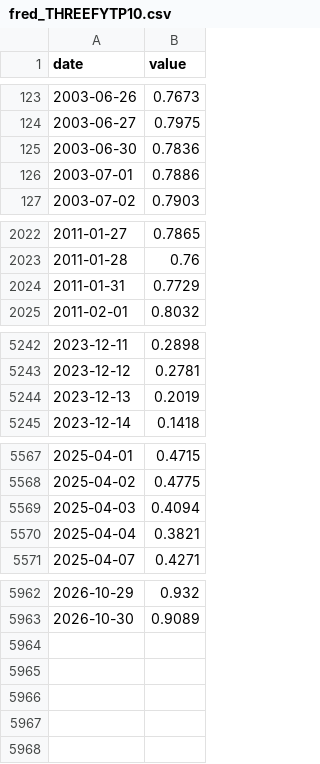
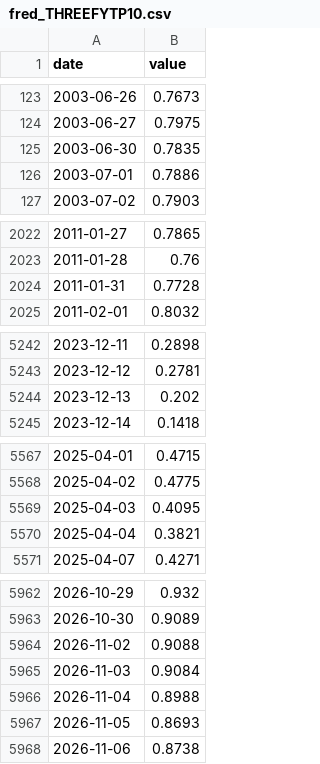
Before and after one commit to waterkoofAI/fiscal-dominance-monitor, a CSV file: data/cache/fred_THREEFYTP10.csv, drawn as a sheet; only a part is shown, gaps mark what is left out; the diff covers the shown part only.

Commit message:
data: 2026-11-11 macro update [skip ci]

```diff
--- a/data/cache/fred_THREEFYTP10.csv
+++ b/data/cache/fred_THREEFYTP10.csv
@@ -124,3 +124,3 @@ date,value
 2003-06-27,0.7975
-2003-06-30,0.7836
+2003-06-30,0.7835
 2003-07-01,0.7886
@@ -2023,3 +2023,3 @@ date,value
 2011-01-28,0.76
-2011-01-31,0.7729
+2011-01-31,0.7728
 2011-02-01,0.8032
@@ -5243,3 +5243,3 @@ date,value
 2023-12-12,0.2781
-2023-12-13,0.2019
+2023-12-13,0.202
 2023-12-14,0.1418
@@ -5568,3 +5568,3 @@ date,value
 2025-04-02,0.4775
-2025-04-03,0.4094
+2025-04-03,0.4095
 2025-04-04,0.3821
@@ -5963 +5963,6 @@ date,value
 2026-10-30,0.9089
+2026-11-02,0.9088
+2026-11-03,0.9084
+2026-11-04,0.8988
+2026-11-05,0.8693
+2026-11-06,0.8738
```
Also changed, not shown: 2 edited cells elsewhere in this file, data/cache/fred_CPIAUCSL.csv, data/cache/yahoo_DXY.csv, 23 other files.
